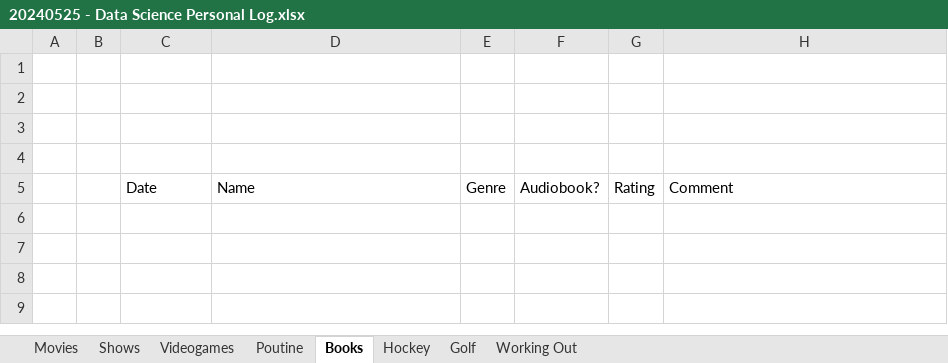
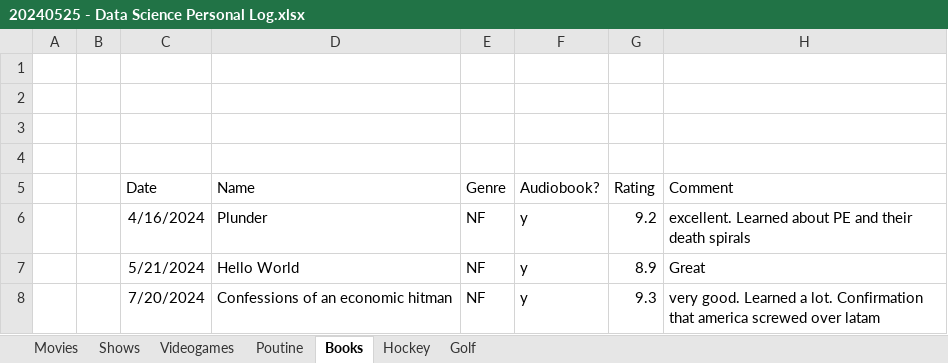
Before and after one commit to psmith1011/SelfDataAnalysis, an Excel workbook: 20240525 - Data Science Personal Log.xlsx, sheet Books, drawn as a sheet; values as stored, in another font and other column widths than the file's, no borders; the diff names each change by its address in the sheet, - before the commit and + after, or states it on an @@ line.

```diff
--- a/20240525 - Data Science Personal Log.xlsx (sheet Books)
+++ b/20240525 - Data Science Personal Log.xlsx (sheet Books)
-sheet tab: Working Out
+row 6:  |  | 4/16/2024 | Plunder | NF | y | 9.2 | excellent. Learned about PE and their death spirals
+row 7:  |  | 5/21/2024 | Hello World | NF | y | 8.9 | Great
+row 8:  |  | 7/20/2024 | Confessions of an economic hitman | NF | y | 9.3 | very good. Learned a lot. Confirmation that america screwed over latam
```
Also changed, not shown: sheet Movies, sheet Golf, sheet Hockey, sheet Poutine, sheet Shows.
